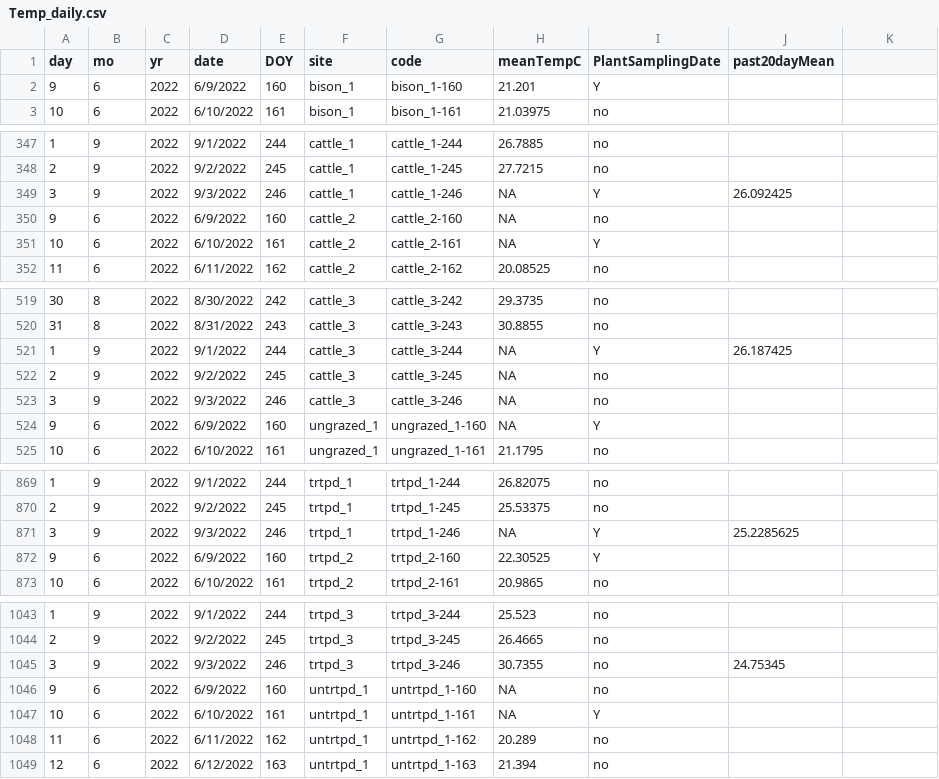
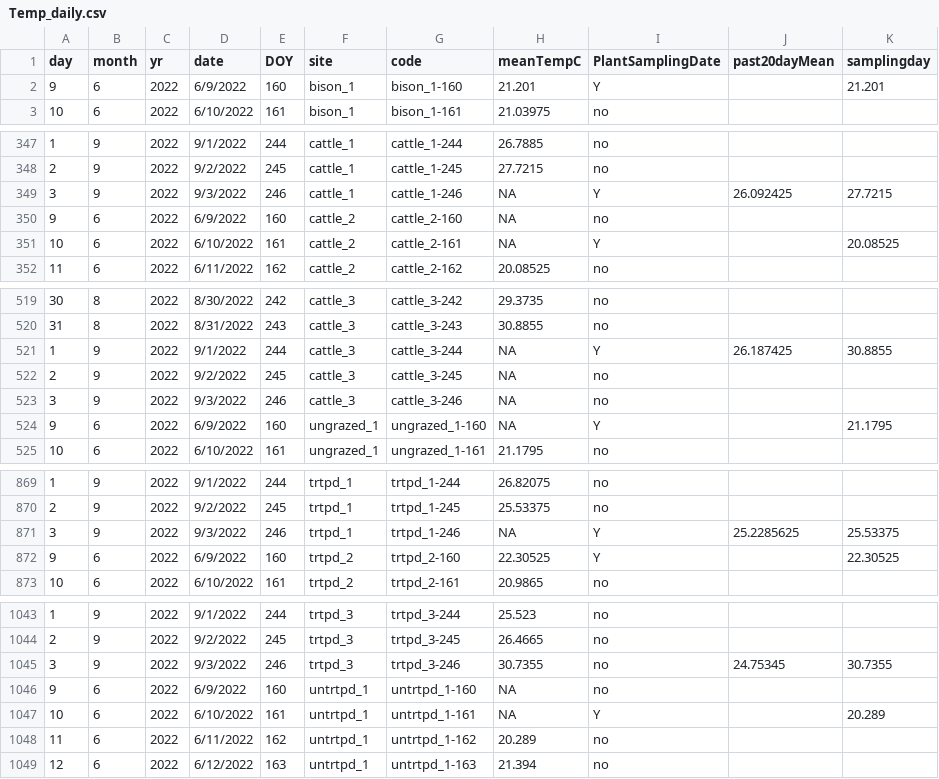
Before and after one commit to Ewelti/AppraisingGrazing, a CSV file: outputs/Temp_daily.csv, drawn as a sheet; only a part is shown, gaps mark what is left out; the diff covers the shown part only.

```diff
--- a/outputs/Temp_daily.csv
+++ b/outputs/Temp_daily.csv
@@ -1,2 +1,2 @@
-day,mo,yr,date,DOY,site,code,meanTempC,PlantSamplingDate,past20dayMean
-9,6,2022,6/9/2022,160,bison_1,bison_1-160,21.201,Y,
+day,month,yr,date,DOY,site,code,meanTempC,PlantSamplingDate,past20dayMean,samplingday
+9,6,2022,6/9/2022,160,bison_1,bison_1-160,21.201,Y,,21.201
@@ -349 +349 @@ day,mo,yr,date,DOY,site,code,meanTempC,PlantSamplingDate,past20dayMean
-3,9,2022,9/3/2022,246,cattle_1,cattle_1-246,NA,Y,26.092425
+3,9,2022,9/3/2022,246,cattle_1,cattle_1-246,NA,Y,26.092425,27.7215
@@ -351 +351 @@ day,mo,yr,date,DOY,site,code,meanTempC,PlantSamplingDate,past20dayMean
-10,6,2022,6/10/2022,161,cattle_2,cattle_2-161,NA,Y,
+10,6,2022,6/10/2022,161,cattle_2,cattle_2-161,NA,Y,,20.08525
@@ -521 +521 @@ day,mo,yr,date,DOY,site,code,meanTempC,PlantSamplingDate,past20dayMean
-1,9,2022,9/1/2022,244,cattle_3,cattle_3-244,NA,Y,26.187425
+1,9,2022,9/1/2022,244,cattle_3,cattle_3-244,NA,Y,26.187425,30.8855
@@ -524 +524 @@ day,mo,yr,date,DOY,site,code,meanTempC,PlantSamplingDate,past20dayMean
-9,6,2022,6/9/2022,160,ungrazed_1,ungrazed_1-160,NA,Y,
+9,6,2022,6/9/2022,160,ungrazed_1,ungrazed_1-160,NA,Y,,21.1795
@@ -871,2 +871,2 @@ day,mo,yr,date,DOY,site,code,meanTempC,PlantSamplingDate,past20dayMean
-3,9,2022,9/3/2022,246,trtpd_1,trtpd_1-246,NA,Y,25.2285625
-9,6,2022,6/9/2022,160,trtpd_2,trtpd_2-160,22.30525,Y,
+3,9,2022,9/3/2022,246,trtpd_1,trtpd_1-246,NA,Y,25.2285625,25.53375
+9,6,2022,6/9/2022,160,trtpd_2,trtpd_2-160,22.30525,Y,,22.30525
@@ -1045 +1045 @@ day,mo,yr,date,DOY,site,code,meanTempC,PlantSamplingDate,past20dayMean
-3,9,2022,9/3/2022,246,trtpd_3,trtpd_3-246,30.7355,no,24.75345
+3,9,2022,9/3/2022,246,trtpd_3,trtpd_3-246,30.7355,no,24.75345,30.7355
@@ -1047 +1047 @@ day,mo,yr,date,DOY,site,code,meanTempC,PlantSamplingDate,past20dayMean
-10,6,2022,6/10/2022,161,untrtpd_1,untrtpd_1-161,NA,Y,
+10,6,2022,6/10/2022,161,untrtpd_1,untrtpd_1-161,NA,Y,,20.289
```
Also changed, not shown: 51 edited cells elsewhere in this file, 16 other files.
